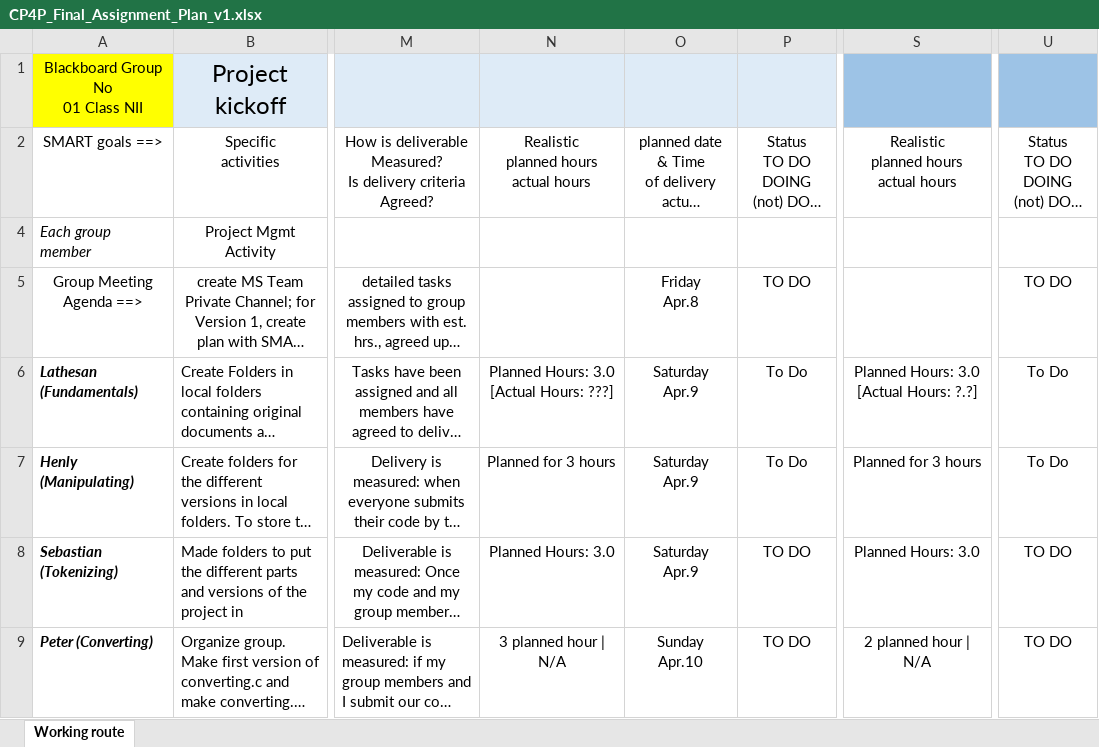
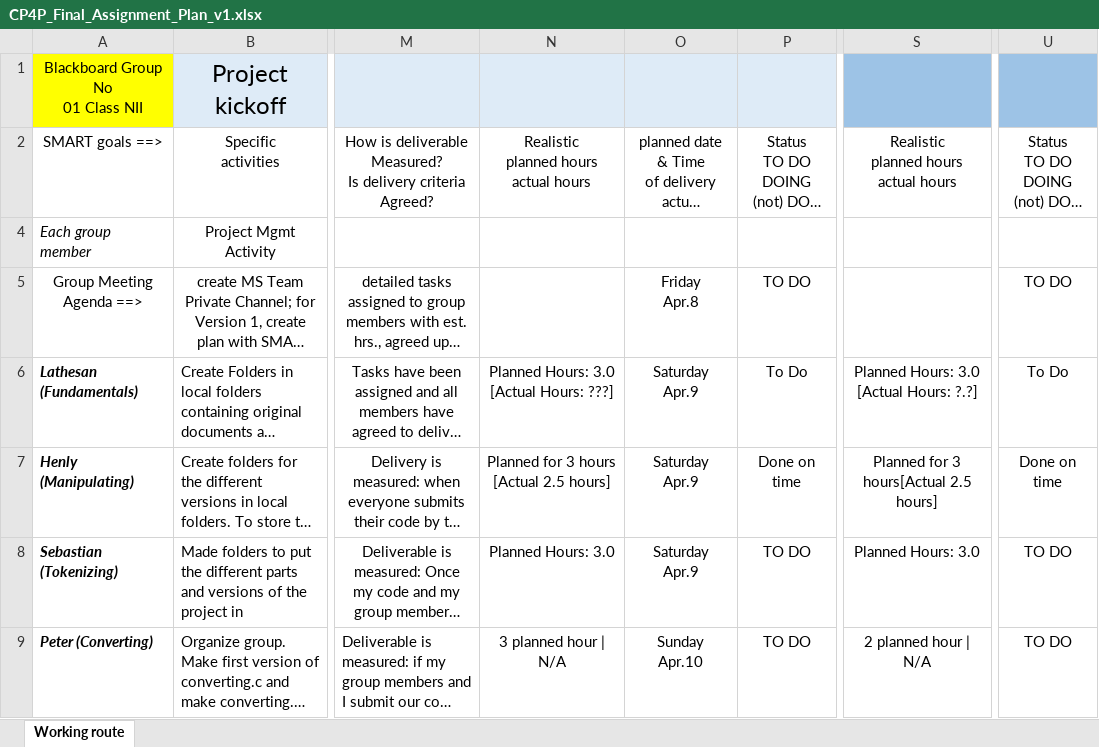
Before and after one commit to peterdanwan/2022-CPR101-NII-Group-01-Project, an Excel workbook: CP4P_Final_Assignment_Plan_v1.xlsx, sheet Working route, drawn as a sheet; only a part is shown, gaps mark what is left out; long unchanged cells end in …; values as stored, in another font and other column widths than the file's, no borders; conditional formats not drawn; the diff names each change by its address in the sheet, - before the commit and + after, or states it on an @@ line.

```diff
--- a/CP4P_Final_Assignment_Plan_v1.xlsx (sheet Working route)
+++ b/CP4P_Final_Assignment_Plan_v1.xlsx (sheet Working route)
-N7: Planned for 3 hours
+N7: Planned for 3 hours [Actual 2.5 hours]
-P7: To Do
+P7: Done on time
-S7: Planned for 3 hours
+S7: Planned for 3 hours[Actual 2.5 hours]
-U7: To Do
+U7: Done on time
```
Also changed, not shown: Manipulating/manipulating_test_cases.xlsx, 3 other files.
